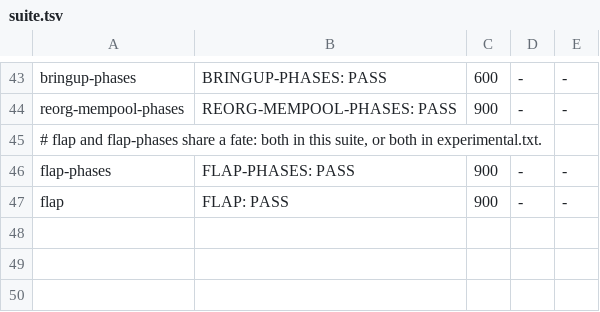
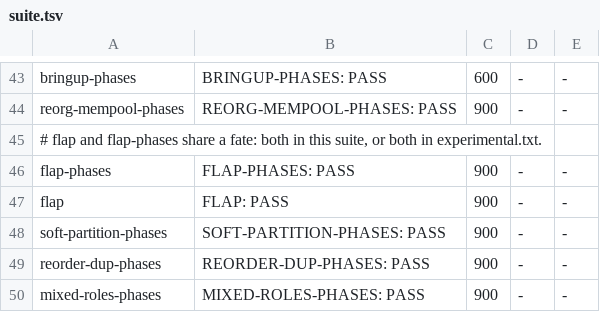
Before and after one commit to cafebedouin/peeryard, a TSV file: rig/examples/suite.tsv, drawn as a sheet; only a part is shown, gaps mark what is left out.

```diff
--- a/rig/examples/suite.tsv
+++ b/rig/examples/suite.tsv
@@ -47 +47,4 @@ flap-phases	FLAP-PHASES: PASS	900	-	-
 flap	FLAP: PASS	900	-	-
+soft-partition-phases	SOFT-PARTITION-PHASES: PASS	900	-	-
+reorder-dup-phases	REORDER-DUP-PHASES: PASS	900	-	-
+mixed-roles-phases	MIXED-ROLES-PHASES: PASS	900	-	-
```
Also changed, not shown: 1 other file.
